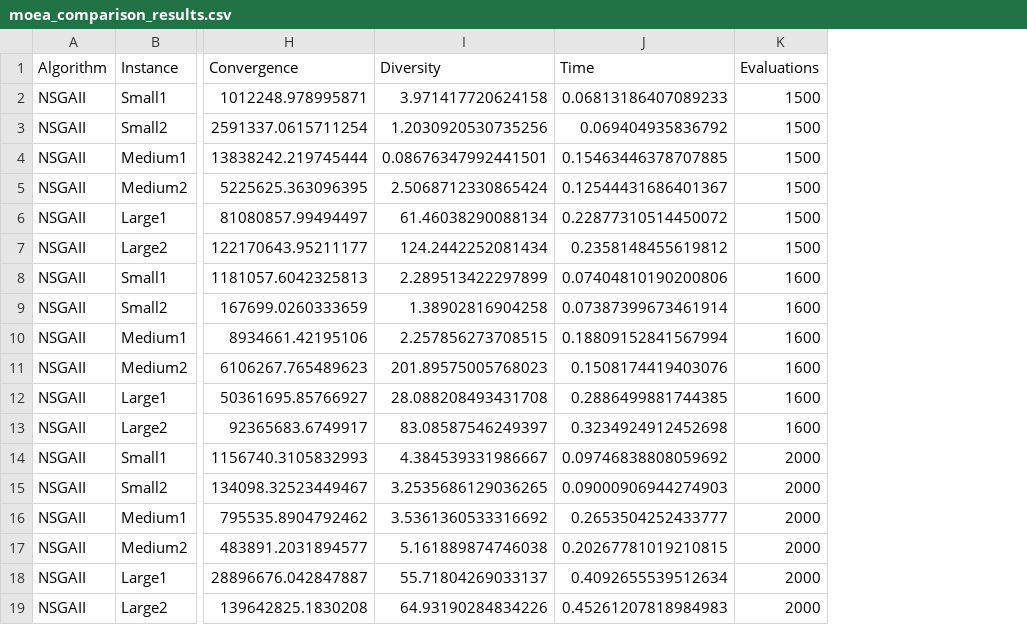
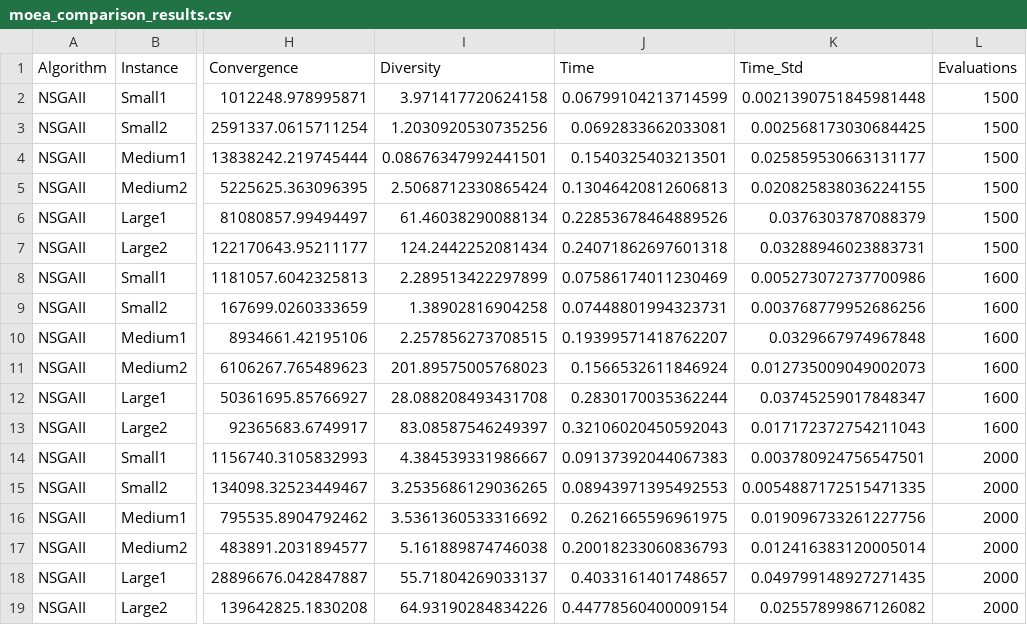
Before and after one commit to maxfinanger/4610-Midterm-Submission2, a CSV file: moea_comparison_results.csv, drawn as a sheet; only a part is shown, gaps mark what is left out; the diff names each change by its address in the sheet, - before the commit and + after, or states it on an @@ line.

```diff
--- a/moea_comparison_results.csv
+++ b/moea_comparison_results.csv
+column K (Time_Std), rows 2-19: 0.0021390751845981448 | 0.002568173030684425 | 0.025859530663131177 | 0.020825838036224155 | 0.0376303787088379 | 0.03288946023883731 | 0.005273072737700986 | 0.003768779952686256 | 0.0329667974967848 | 0.012735009049002073 | 0.03745259017848347 | 0.017172372754211043 | 0.003780924756547501 | 0.0054887172515471335 | 0.019096733261227756 | 0.012416383120005014 | 0.049799148927271435 | 0.02557899867126082
-J2 (Time): 0.06813186407089233
+J2 (Time): 0.06799104213714599
-J3 (Time): 0.069404935836792
+J3 (Time): 0.0692833662033081
-J4 (Time): 0.15463446378707885
+J4 (Time): 0.1540325403213501
-J5 (Time): 0.12544431686401367
+J5 (Time): 0.13046420812606813
-J6 (Time): 0.22877310514450072
+J6 (Time): 0.22853678464889526
-J7 (Time): 0.2358148455619812
+J7 (Time): 0.24071862697601318
-J8 (Time): 0.07404810190200806
+J8 (Time): 0.07586174011230469
-J9 (Time): 0.07387399673461914
+J9 (Time): 0.07448801994323731
-J10 (Time): 0.18809152841567994
+J10 (Time): 0.19399571418762207
-J11 (Time): 0.1508174419403076
+J11 (Time): 0.1566532611846924
-J12 (Time): 0.2886499881744385
+J12 (Time): 0.2830170035362244
-J13 (Time): 0.3234924912452698
+J13 (Time): 0.32106020450592043
-J14 (Time): 0.09746838808059692
+J14 (Time): 0.09137392044067383
-J15 (Time): 0.09000906944274903
+J15 (Time): 0.08943971395492553
-J16 (Time): 0.2653504252433777
+J16 (Time): 0.2621665596961975
-J17 (Time): 0.20267781019210815
+J17 (Time): 0.20018233060836793
-J18 (Time): 0.4092655539512634
+J18 (Time): 0.4033161401748657
-J19 (Time): 0.45261207818984983
+J19 (Time): 0.44778560400009154
```
Also changed, not shown: 1 other file.
